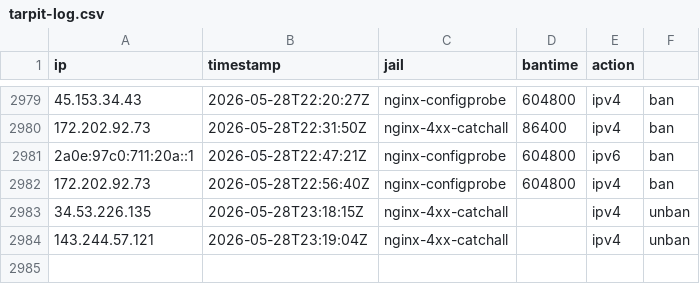
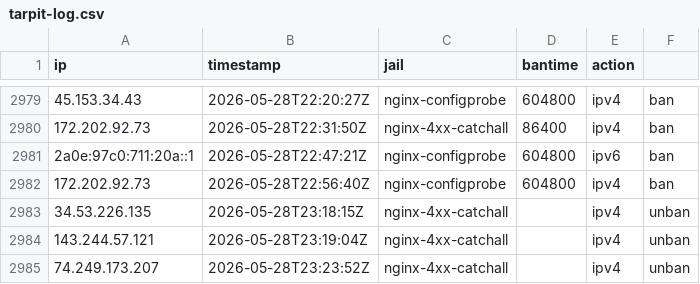
Before and after one commit to mperrins-demo/EDL, a CSV file: tarpit-log.csv, drawn as a sheet; only a part is shown, gaps mark what is left out; the diff names each change by its address in the sheet, - before the commit and + after, or states it on an @@ line.

Commit message:
unban 74.249.173.207 (nginx-4xx-catchall)

```diff
--- a/tarpit-log.csv
+++ b/tarpit-log.csv
+row 2985: 74.249.173.207 | 2026-05-28T23:23:52Z | nginx-4xx-catchall |  | ipv4 | unban
```
Also changed, not shown: 2 other files.
